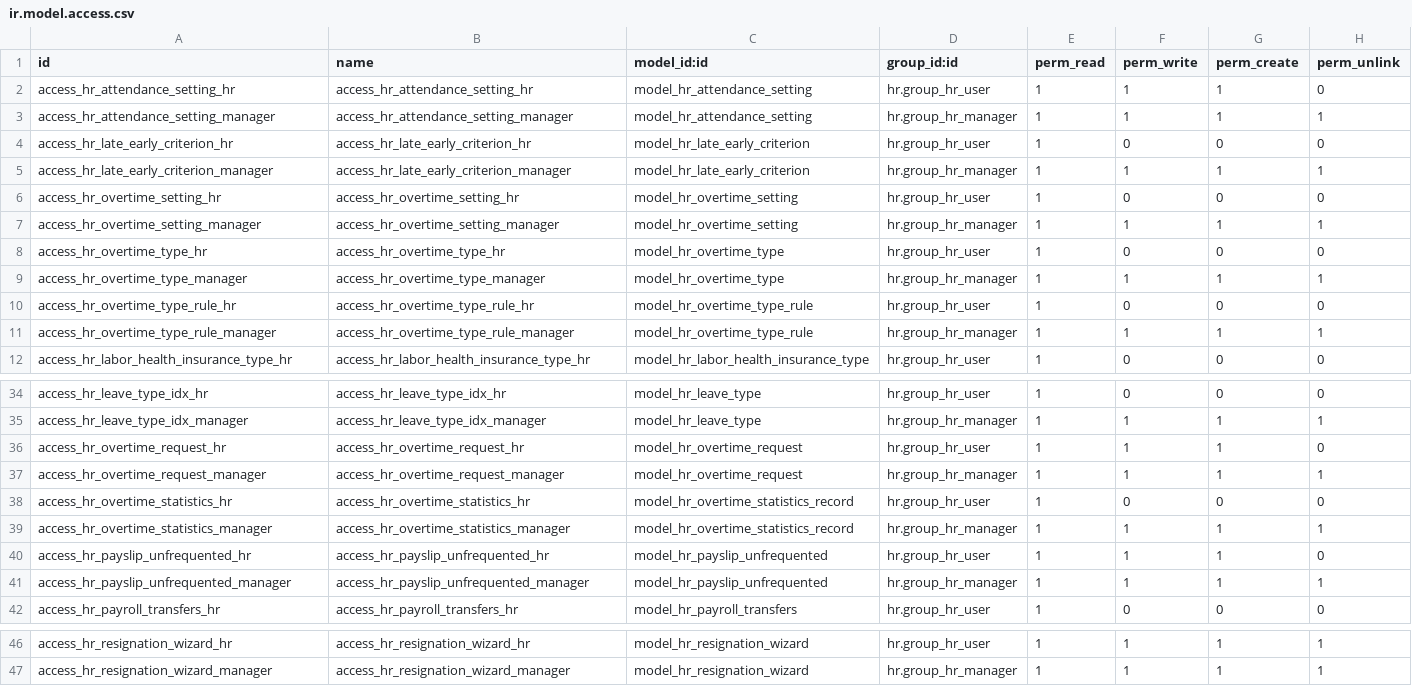
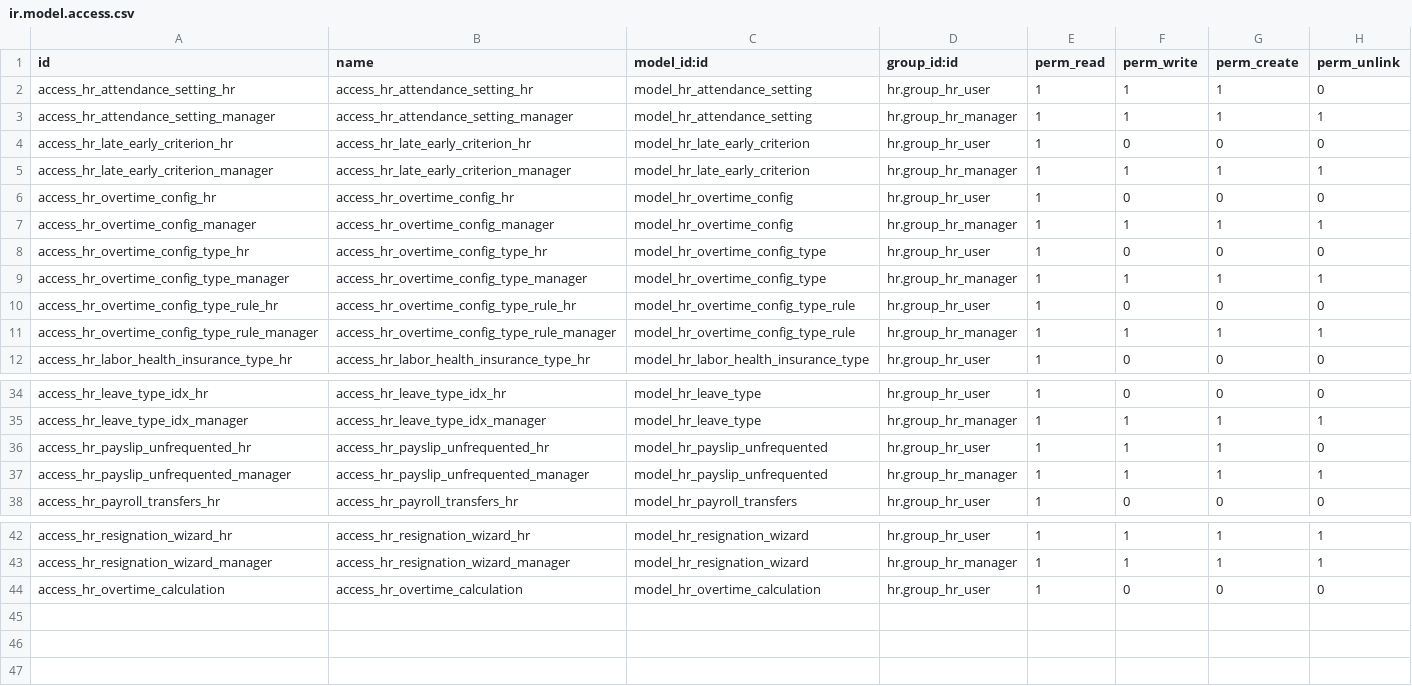
Before and after one commit to karen-lian/idx-hrm-19, a CSV file: security/ir.model.access.csv, drawn as a sheet; only a part is shown, gaps mark what is left out.

```diff
--- a/security/ir.model.access.csv
+++ b/security/ir.model.access.csv
@@ -5,8 +5,8 @@ access_hr_late_early_criterion_hr,access_hr_late_early_criterion_hr,model_hr_lat
 access_hr_late_early_criterion_manager,access_hr_late_early_criterion_manager,model_hr_late_early_criterion,hr.group_hr_manager,1,1,1,1
-access_hr_overtime_setting_hr,access_hr_overtime_setting_hr,model_hr_overtime_setting,hr.group_hr_user,1,0,0,0
-access_hr_overtime_setting_manager,access_hr_overtime_setting_manager,model_hr_overtime_setting,hr.group_hr_manager,1,1,1,1
-access_hr_overtime_type_hr,access_hr_overtime_type_hr,model_hr_overtime_type,hr.group_hr_user,1,0,0,0
-access_hr_overtime_type_manager,access_hr_overtime_type_manager,model_hr_overtime_type,hr.group_hr_manager,1,1,1,1
-access_hr_overtime_type_rule_hr,access_hr_overtime_type_rule_hr,model_hr_overtime_type_rule,hr.group_hr_user,1,0,0,0
-access_hr_overtime_type_rule_manager,access_hr_overtime_type_rule_manager,model_hr_overtime_type_rule,hr.group_hr_manager,1,1,1,1
+access_hr_overtime_config_hr,access_hr_overtime_config_hr,model_hr_overtime_config,hr.group_hr_user,1,0,0,0
+access_hr_overtime_config_manager,access_hr_overtime_config_manager,model_hr_overtime_config,hr.group_hr_manager,1,1,1,1
+access_hr_overtime_config_type_hr,access_hr_overtime_config_type_hr,model_hr_overtime_config_type,hr.group_hr_user,1,0,0,0
+access_hr_overtime_config_type_manager,access_hr_overtime_config_type_manager,model_hr_overtime_config_type,hr.group_hr_manager,1,1,1,1
+access_hr_overtime_config_type_rule_hr,access_hr_overtime_config_type_rule_hr,model_hr_overtime_config_type_rule,hr.group_hr_user,1,0,0,0
+access_hr_overtime_config_type_rule_manager,access_hr_overtime_config_type_rule_manager,model_hr_overtime_config_type_rule,hr.group_hr_manager,1,1,1,1
 access_hr_labor_health_insurance_type_hr,access_hr_labor_health_insurance_type_hr,model_hr_labor_health_insurance_type,hr.group_hr_user,1,0,0,0
@@ -35,6 +35,2 @@ access_hr_leave_type_idx_hr,access_hr_leave_type_idx_hr,model_hr_leave_type,hr.g
 access_hr_leave_type_idx_manager,access_hr_leave_type_idx_manager,model_hr_leave_type,hr.group_hr_manager,1,1,1,1
-access_hr_overtime_request_hr,access_hr_overtime_request_hr,model_hr_overtime_request,hr.group_hr_user,1,1,1,0
-access_hr_overtime_request_manager,access_hr_overtime_request_manager,model_hr_overtime_request,hr.group_hr_manager,1,1,1,1
-access_hr_overtime_statistics_hr,access_hr_overtime_statistics_hr,model_hr_overtime_statistics_record,hr.group_hr_user,1,0,0,0
-access_hr_overtime_statistics_manager,access_hr_overtime_statistics_manager,model_hr_overtime_statistics_record,hr.group_hr_manager,1,1,1,1
 access_hr_payslip_unfrequented_hr,access_hr_payslip_unfrequented_hr,model_hr_payslip_unfrequented,hr.group_hr_user,1,1,1,0
@@ -47 +43,2 @@ access_hr_resignation_wizard_hr,access_hr_resignation_wizard_hr,model_hr_resigna
 access_hr_resignation_wizard_manager,access_hr_resignation_wizard_manager,model_hr_resignation_wizard,hr.group_hr_manager,1,1,1,1
+access_hr_overtime_calculation,access_hr_overtime_calculation,model_hr_overtime_calculation,hr.group_hr_user,1,0,0,0
```
Also changed, not shown: 15 other files.
